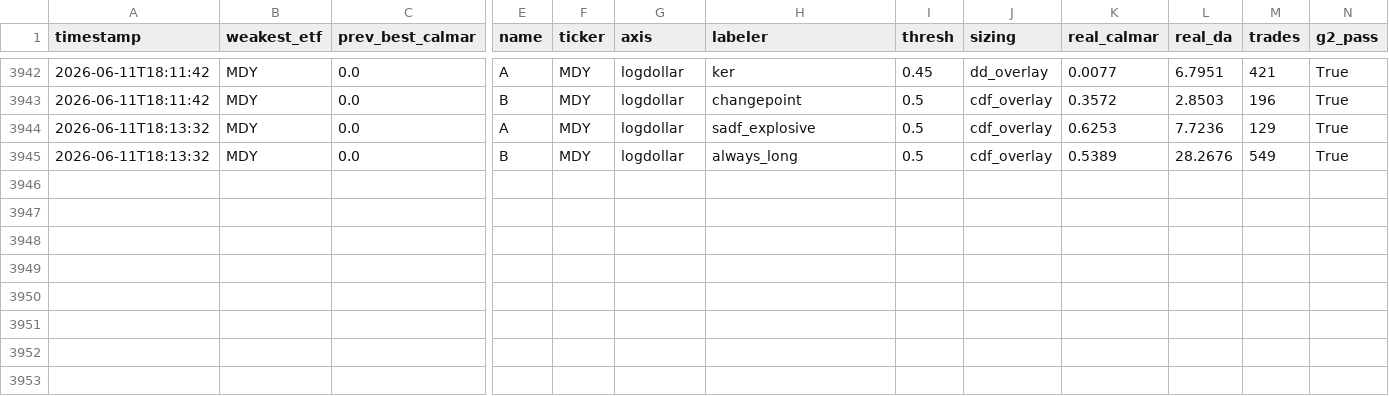
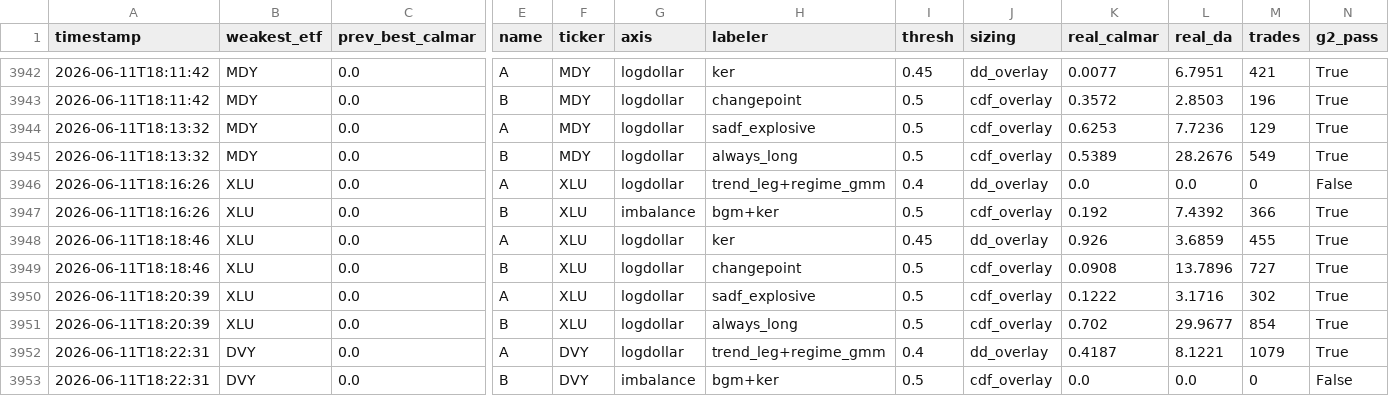
Before and after one commit to victor000000/quant-autoresearch, a CSV file: results/round_results.csv, drawn as a sheet; only a part is shown, gaps mark what is left out; rows hold the shown columns only; the diff names each change by its address in the sheet, - before the commit and + after, or states it on an @@ line.

```diff
--- a/results/round_results.csv
+++ b/results/round_results.csv
+row 3946: 2026-06-11T18:16:26 | XLU | 0.0 | A | XLU | logdollar | trend_leg+regime_gmm | 0.4 | dd_overlay | 0.0 | 0.0 | 0 | False
+row 3947: 2026-06-11T18:16:26 | XLU | 0.0 | B | XLU | imbalance | bgm+ker | 0.5 | cdf_overlay | 0.192 | 7.4392 | 366 | True
+row 3948: 2026-06-11T18:18:46 | XLU | 0.0 | A | XLU | logdollar | ker | 0.45 | dd_overlay | 0.926 | 3.6859 | 455 | True
+row 3949: 2026-06-11T18:18:46 | XLU | 0.0 | B | XLU | logdollar | changepoint | 0.5 | cdf_overlay | 0.0908 | 13.7896 | 727 | True
+row 3950: 2026-06-11T18:20:39 | XLU | 0.0 | A | XLU | logdollar | sadf_explosive | 0.5 | cdf_overlay | 0.1222 | 3.1716 | 302 | True
+row 3951: 2026-06-11T18:20:39 | XLU | 0.0 | B | XLU | logdollar | always_long | 0.5 | cdf_overlay | 0.702 | 29.9677 | 854 | True
+row 3952: 2026-06-11T18:22:31 | DVY | 0.0 | A | DVY | logdollar | trend_leg+regime_gmm | 0.4 | dd_overlay | 0.4187 | 8.1221 | 1079 | True
+row 3953: 2026-06-11T18:22:31 | DVY | 0.0 | B | DVY | imbalance | bgm+ker | 0.5 | cdf_overlay | 0.0 | 0.0 | 0 | False
```
Also changed, not shown: 2 other files.
